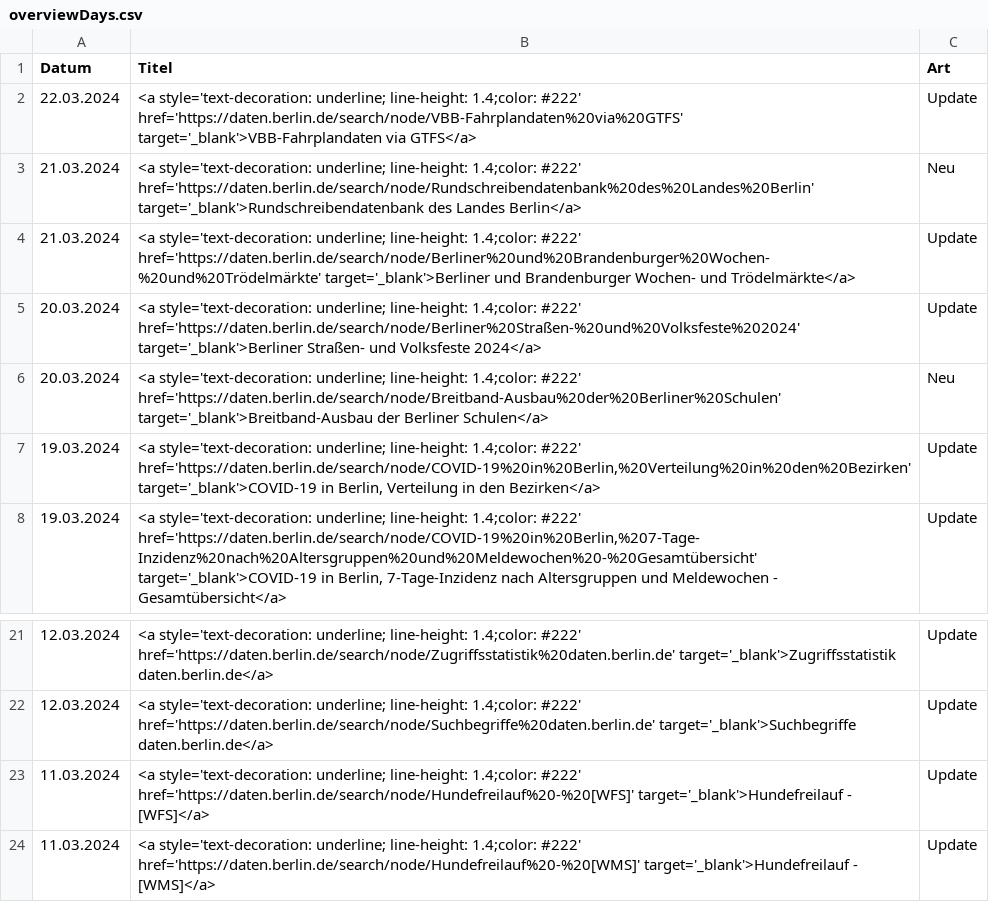
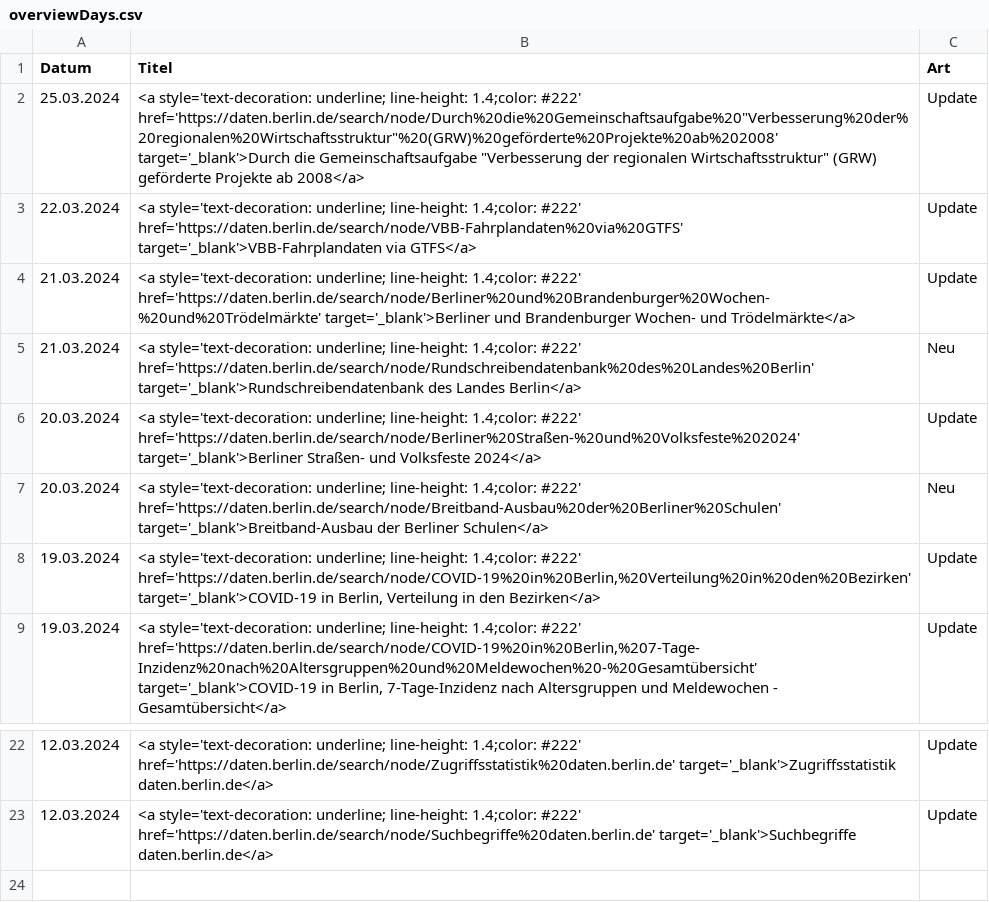
Before and after one commit to technologiestiftung/odis-opendata-vis, a CSV file: data/overviewDays.csv, drawn as a sheet; only a part is shown, gaps mark what is left out.

```diff
--- a/data/overviewDays.csv
+++ b/data/overviewDays.csv
@@ -1,5 +1,6 @@
 Datum,Titel,Art
+25.03.2024,"<a style='text-decoration: underline; line-height: 1.4;color: #222' href='https://daten.berlin.de/search/node/Durch%20die%20Gemeinschaftsaufgabe%20""Verbesserung%20der%20regionalen%20Wirtschaftsstruktur""%20(GRW)%20geförderte%20Projekte%20ab%202008' target='_blank'>Durch die Gemeinschaftsaufgabe ""Verbesserung der regionalen Wirtschaftsstruktur"" (GRW) geförderte Projekte ab 2008</a>",Update
 22.03.2024,<a style='text-decoration: underline; line-height: 1.4;color: #222' href='https://daten.berlin.de/search/node/VBB-Fahrplandaten%20via%20GTFS' target='_blank'>VBB-Fahrplandaten via GTFS</a>,Update
+21.03.2024,<a style='text-decoration: underline; line-height: 1.4;color: #222' href='https://daten.berlin.de/search/node/Berliner%20und%20Brandenburger%20Wochen-%20und%20Trödelmärkte' target='_blank'>Berliner und Brandenburger Wochen- und Trödelmärkte</a>,Update
 21.03.2024,<a style='text-decoration: underline; line-height: 1.4;color: #222' href='https://daten.berlin.de/search/node/Rundschreibendatenbank%20des%20Landes%20Berlin' target='_blank'>Rundschreibendatenbank des Landes Berlin</a>,Neu
-21.03.2024,<a style='text-decoration: underline; line-height: 1.4;color: #222' href='https://daten.berlin.de/search/node/Berliner%20und%20Brandenburger%20Wochen-%20und%20Trödelmärkte' target='_blank'>Berliner und Brandenburger Wochen- und Trödelmärkte</a>,Update
 20.03.2024,<a style='text-decoration: underline; line-height: 1.4;color: #222' href='https://daten.berlin.de/search/node/Berliner%20Straßen-%20und%20Volksfeste%202024' target='_blank'>Berliner Straßen- und Volksfeste 2024</a>,Update
@@ -22,3 +23 @@ Datum,Titel,Art
 12.03.2024,<a style='text-decoration: underline; line-height: 1.4;color: #222' href='https://daten.berlin.de/search/node/Suchbegriffe%20daten.berlin.de' target='_blank'>Suchbegriffe daten.berlin.de</a>,Update
-11.03.2024,<a style='text-decoration: underline; line-height: 1.4;color: #222' href='https://daten.berlin.de/search/node/Hundefreilauf%20-%20[WFS]' target='_blank'>Hundefreilauf - [WFS]</a>,Update
-11.03.2024,<a style='text-decoration: underline; line-height: 1.4;color: #222' href='https://daten.berlin.de/search/node/Hundefreilauf%20-%20[WMS]' target='_blank'>Hundefreilauf - [WMS]</a>,Update
```
Also changed, not shown: 1 other file.
